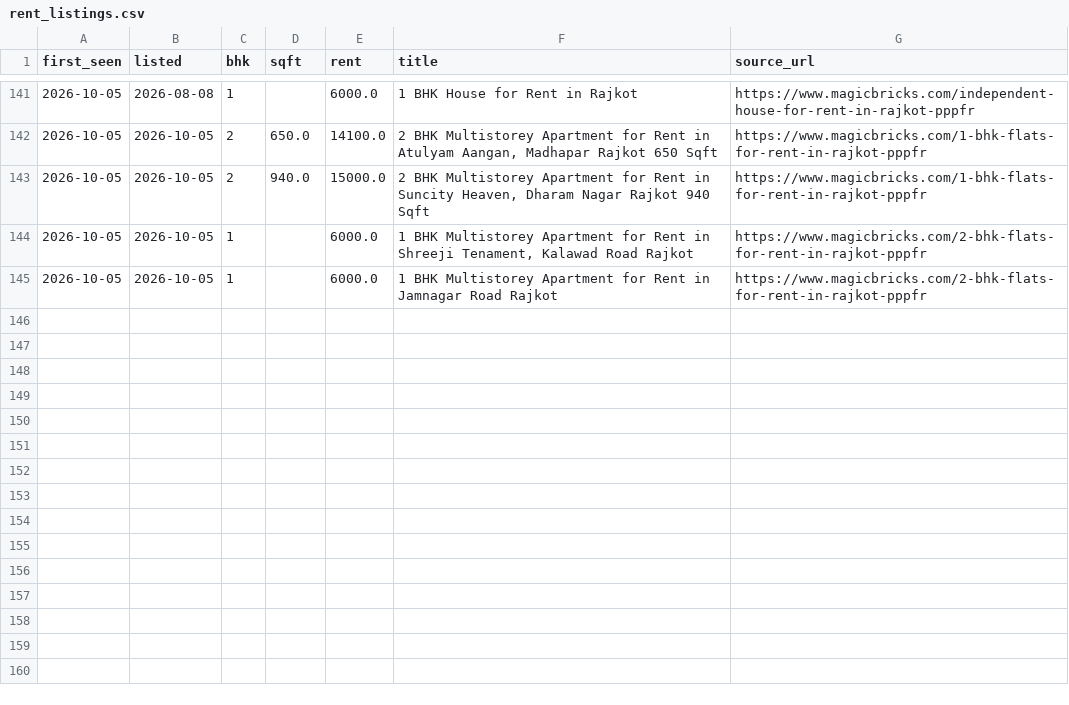
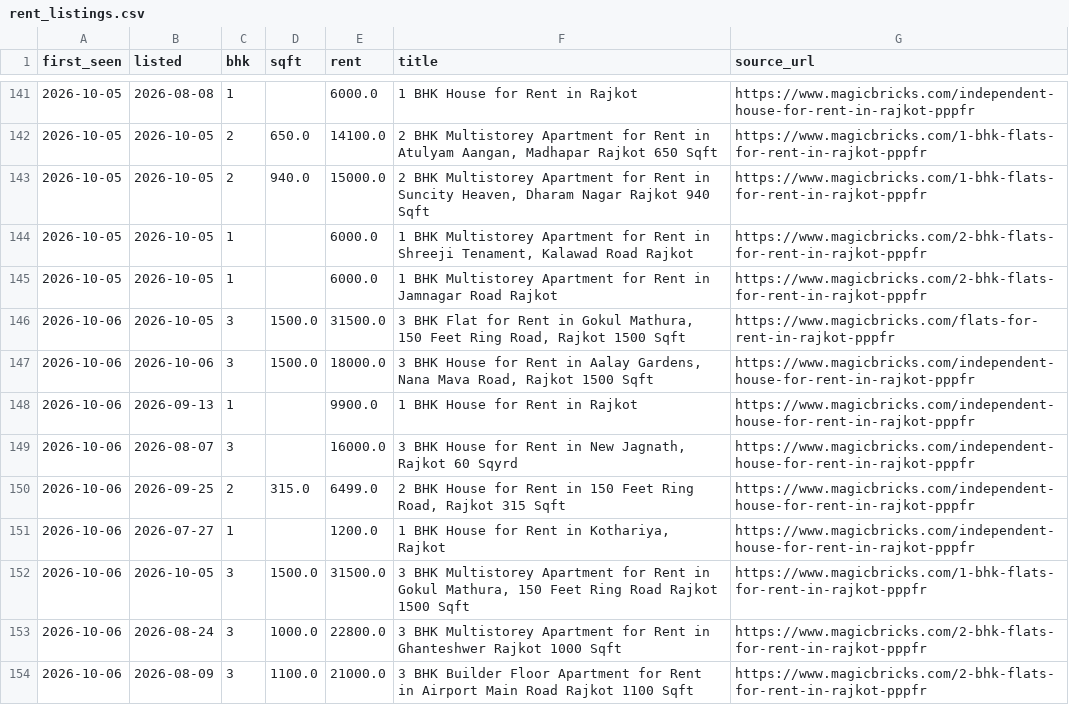
Before and after one commit to Nityahapani/rpi, a CSV file: data/rent_listings.csv, drawn as a sheet; only a part is shown, gaps mark what is left out; the diff names each change by its address in the sheet, - before the commit and + after, or states it on an @@ line.

```diff
--- a/data/rent_listings.csv
+++ b/data/rent_listings.csv
+row 146: 2026-10-06 | 2026-10-05 | 3 | 1500.0 | 31500.0 | 3 BHK Flat for Rent in Gokul Mathura, 150 Feet Ring Road, Rajkot 1500 Sqft | https://www.magicbricks.com/flats-for-rent-in-rajkot-pppfr
+row 147: 2026-10-06 | 2026-10-06 | 3 | 1500.0 | 18000.0 | 3 BHK House for Rent in Aalay Gardens, Nana Mava Road, Rajkot 1500 Sqft | https://www.magicbricks.com/independent-house-for-rent-in-rajkot-pppfr
+row 148: 2026-10-06 | 2026-09-13 | 1 |  | 9900.0 | 1 BHK House for Rent in Rajkot | https://www.magicbricks.com/independent-house-for-rent-in-rajkot-pppfr
+row 149: 2026-10-06 | 2026-08-07 | 3 |  | 16000.0 | 3 BHK House for Rent in New Jagnath, Rajkot 60 Sqyrd | https://www.magicbricks.com/independent-house-for-rent-in-rajkot-pppfr
+row 150: 2026-10-06 | 2026-09-25 | 2 | 315.0 | 6499.0 | 2 BHK House for Rent in 150 Feet Ring Road, Rajkot 315 Sqft | https://www.magicbricks.com/independent-house-for-rent-in-rajkot-pppfr
+row 151: 2026-10-06 | 2026-07-27 | 1 |  | 1200.0 | 1 BHK House for Rent in Kothariya, Rajkot | https://www.magicbricks.com/independent-house-for-rent-in-rajkot-pppfr
+row 152: 2026-10-06 | 2026-10-05 | 3 | 1500.0 | 31500.0 | 3 BHK Multistorey Apartment for Rent in Gokul Mathura, 150 Feet Ring Road Rajkot 1500 Sqft | https://www.magicbricks.com/1-bhk-flats-for-rent-in-rajkot-pppfr
+row 153: 2026-10-06 | 2026-08-24 | 3 | 1000.0 | 22800.0 | 3 BHK Multistorey Apartment for Rent in Ghanteshwer Rajkot 1000 Sqft | https://www.magicbricks.com/2-bhk-flats-for-rent-in-rajkot-pppfr
+row 154: 2026-10-06 | 2026-08-09 | 3 | 1100.0 | 21000.0 | 3 BHK Builder Floor Apartment for Rent in Airport Main Road Rajkot 1100 Sqft | https://www.magicbricks.com/2-bhk-flats-for-rent-in-rajkot-pppfr
```
Also changed, not shown: data/mrp_diary.csv, data/nowcast_vintages.csv, 11 other files.
